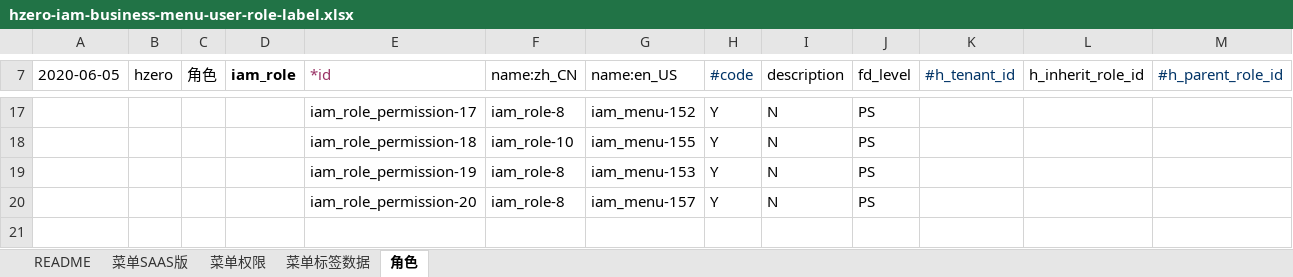
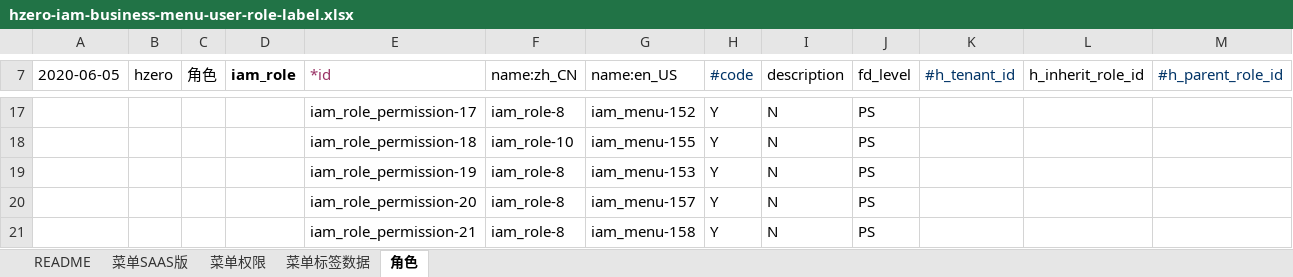
Before and after one commit to open-hand/devops-service-business-plugin, an Excel workbook: src/main/resources/script/db/init-data/devops_service/hzero_platform/hzero-iam-business-menu-user-role-label.xlsx, sheet 角色, drawn as a sheet; only a part is shown, gaps mark what is left out; values as stored, in another font and other column widths than the file's, no borders; rows hold the shown columns only; the diff names each change by its address in the sheet, - before the commit and + after, or states it on an @@ line.

```diff
--- a/src/main/resources/script/db/init-data/devops_service/hzero_platform/hzero-iam-business-menu-user-role-label.xlsx (sheet 角色)
+++ b/src/main/resources/script/db/init-data/devops_service/hzero_platform/hzero-iam-business-menu-user-role-label.xlsx (sheet 角色)
+row 21:  |  |  |  | iam_role_permission-21 | iam_role-8 | iam_menu-158 | Y | N | PS
```
Also changed, not shown: sheet 菜单权限, sheet 菜单SAAS版.
